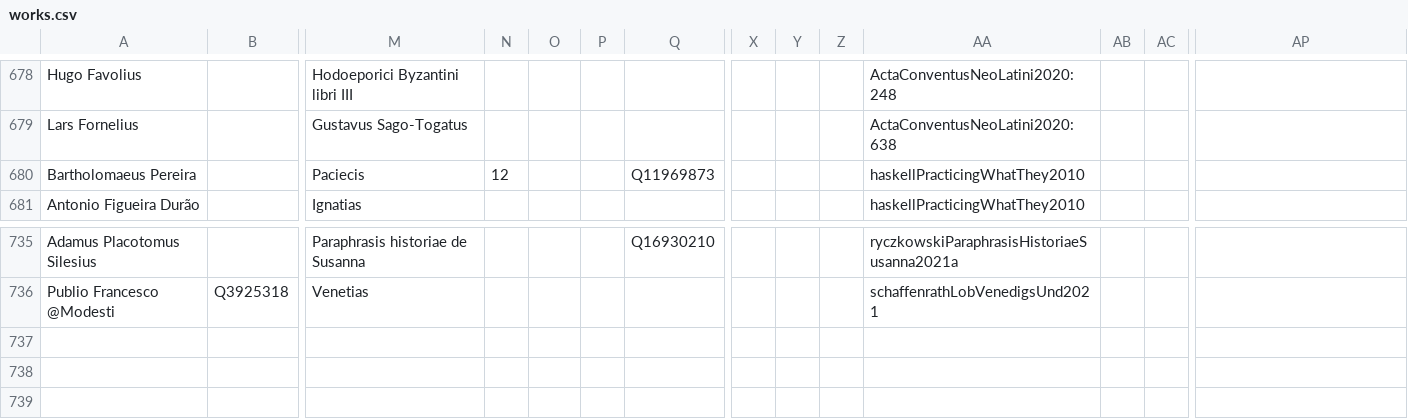
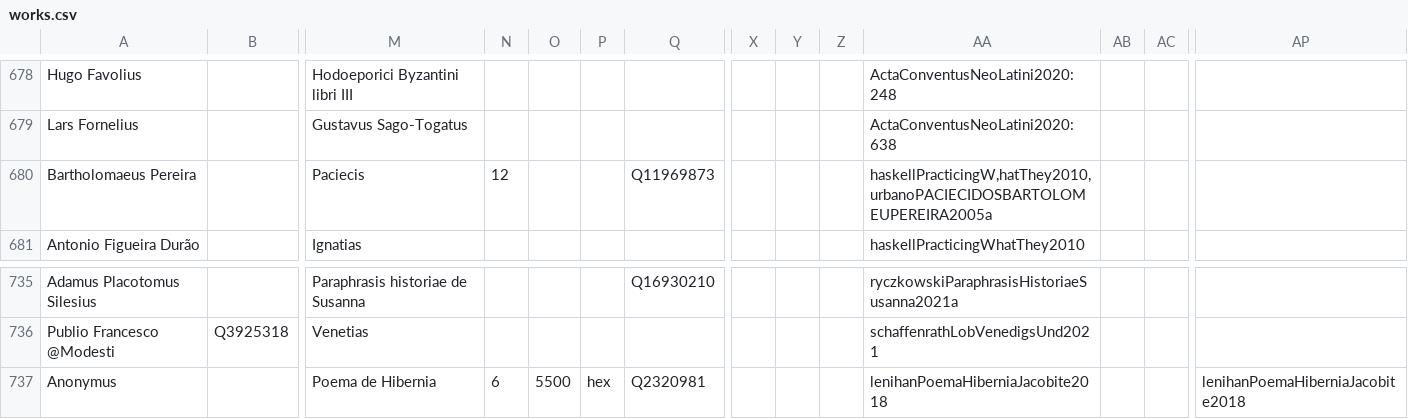
Before and after one commit to alexander-winkler/nlatepic, a CSV file: works.csv, drawn as a sheet; only a part is shown, gaps mark what is left out; rows hold the shown columns only; the diff names each change by its address in the sheet, - before the commit and + after, or states it on an @@ line.

Commit message:
added Poema de Hibernia

```diff
--- a/works.csv
+++ b/works.csv
-AA680: haskellPracticingWhatThey2010
+AA680: haskellPracticingW,hatThey2010,urbanoPACIECIDOSBARTOLOMEUPEREIRA2005a
+row 737: Anonymus |  | Poema de Hibernia | 6 | 5500 | hex | Q2320981 |  |  |  | lenihanPoemaHiberniaJacobite2018 |  |  | lenihanPoemaHiberniaJacobite2018
```
